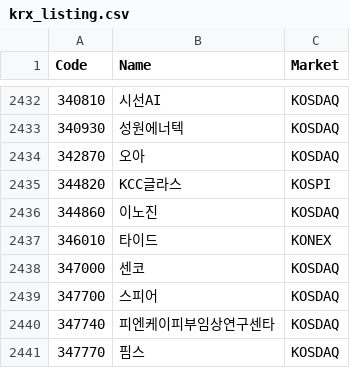
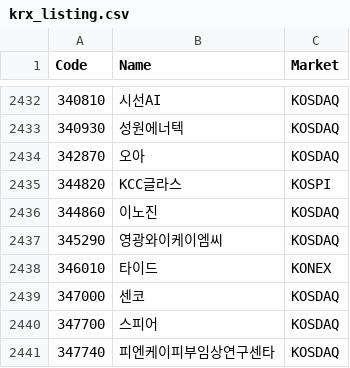
Before and after one commit to shinkiyeol9814-droid/stockapp, a CSV file: data/listing/krx_listing.csv, drawn as a sheet; only a part is shown, gaps mark what is left out; the shorter side is filled out with more unchanged rows.

```diff
--- a/data/listing/krx_listing.csv
+++ b/data/listing/krx_listing.csv
@@ -2436,2 +2436,3 @@ Code,Name,Market
 344860,이노진,KOSDAQ
+345290,영광와이케이엠씨,KOSDAQ
 346010,타이드,KONEX
```
Also changed, not shown: data/listing/krx_industry.csv, 8 other files.
